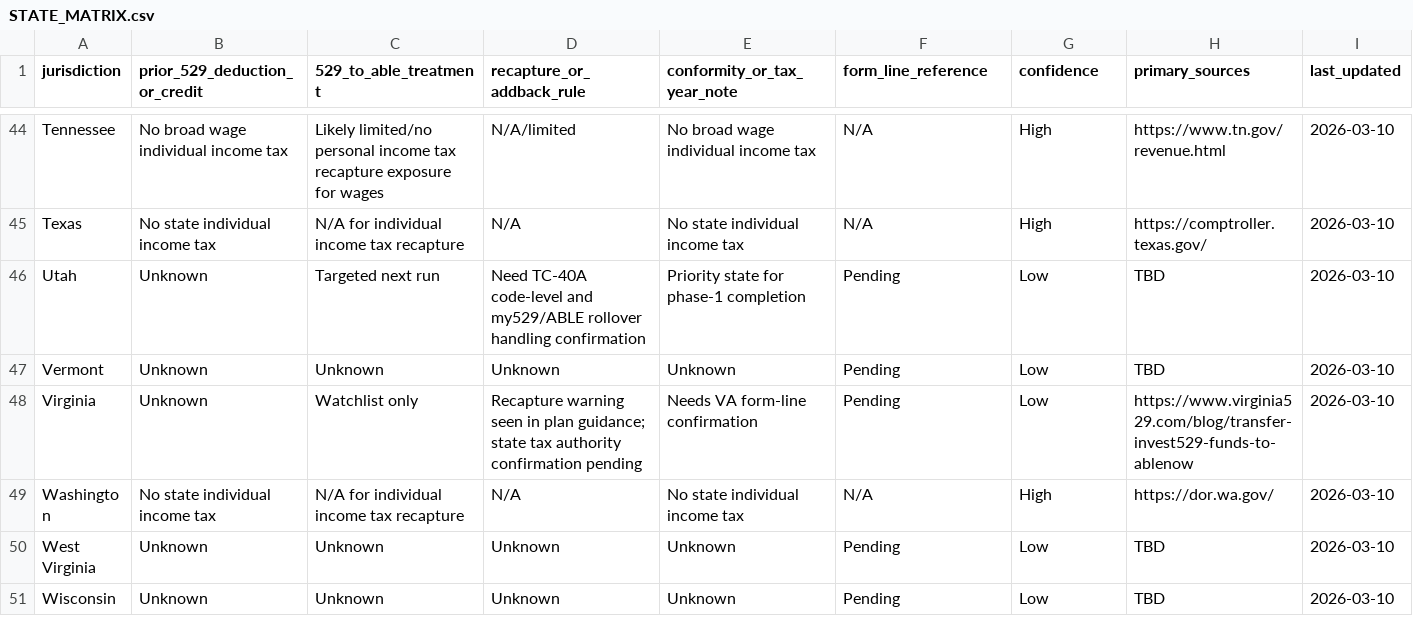
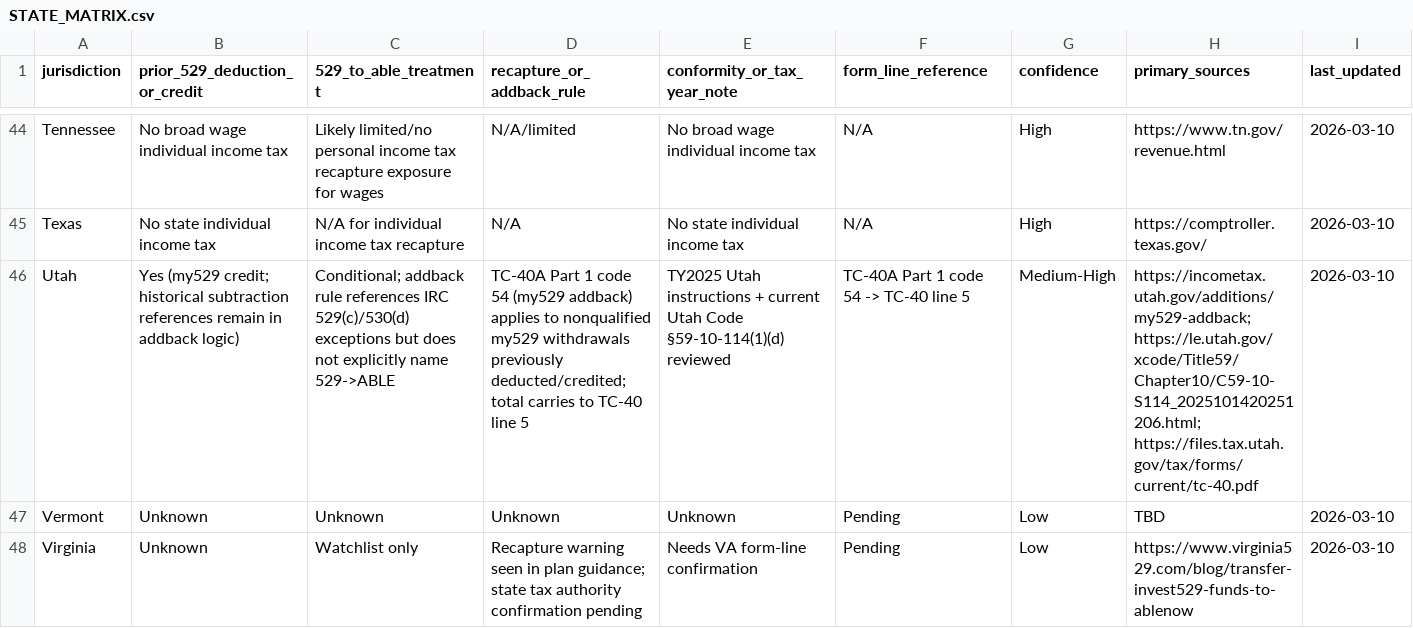
Before and after one commit to mjwillowtree/Hello-World, a CSV file: knowledge/able-529/outputs/STATE_MATRIX.csv, drawn as a sheet; only a part is shown, gaps mark what is left out; the shorter side is filled out with more unchanged rows; the diff names each change by its address in the sheet, - before the commit and + after, or states it on an @@ line.

```diff
--- a/knowledge/able-529/outputs/STATE_MATRIX.csv
+++ b/knowledge/able-529/outputs/STATE_MATRIX.csv
-B46 (prior_529_deduction_or_credit): Unknown
+B46 (prior_529_deduction_or_credit): Yes (my529 credit; historical subtraction references remain in addback logic)
-C46 (529_to_able_treatment): Targeted next run
+C46 (529_to_able_treatment): Conditional; addback rule references IRC 529(c)/530(d) exceptions but does not explicitly name 529->ABLE
-D46 (recapture_or_addback_rule): Need TC-40A code-level and my529/ABLE rollover handling confirmation
+D46 (recapture_or_addback_rule): TC-40A Part 1 code 54 (my529 addback) applies to nonqualified my529 withdrawals previously deducted/credited; total carries to TC-40 line 5
-E46 (conformity_or_tax_year_note): Priority state for phase-1 completion
+E46 (conformity_or_tax_year_note): TY2025 Utah instructions + current Utah Code §59-10-114(1)(d) reviewed
-F46 (form_line_reference): Pending
+F46 (form_line_reference): TC-40A Part 1 code 54 -> TC-40 line 5
-G46 (confidence): Low
+G46 (confidence): Medium-High
-H46 (primary_sources): TBD
+H46 (primary_sources): https://incometax.utah.gov/additions/my529-addback; https://le.utah.gov/xcode/Title59/Chapter10/C59-10-S114_2025101420251206.html; https://files.tax.utah.gov/tax/forms/current/tc-40.pdf
```
Also changed, not shown: 13 other files.
